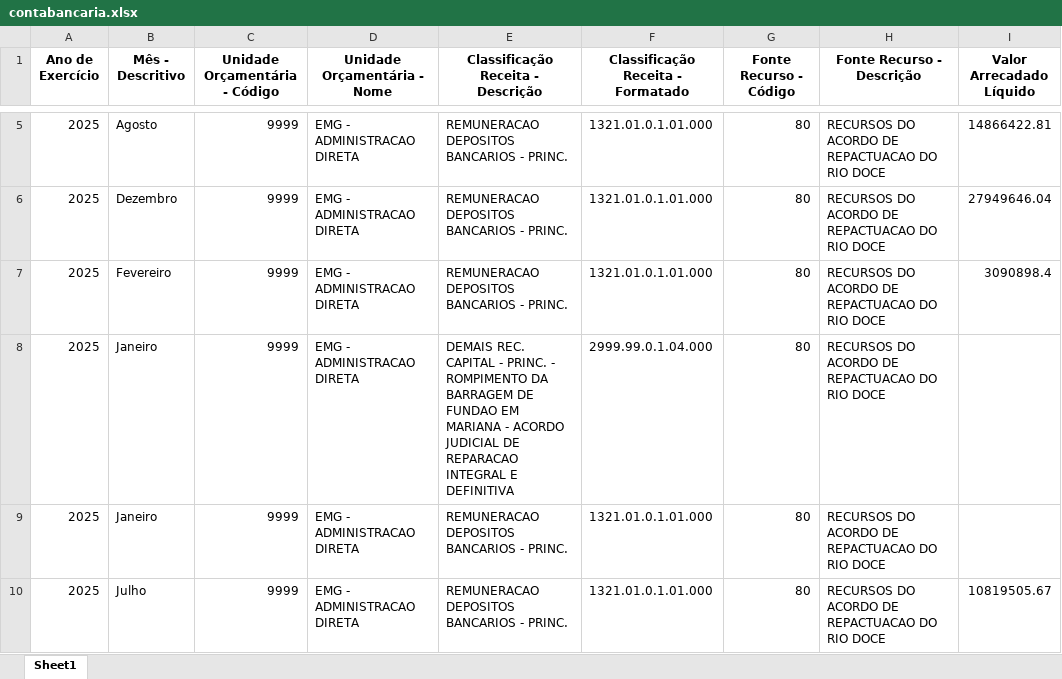
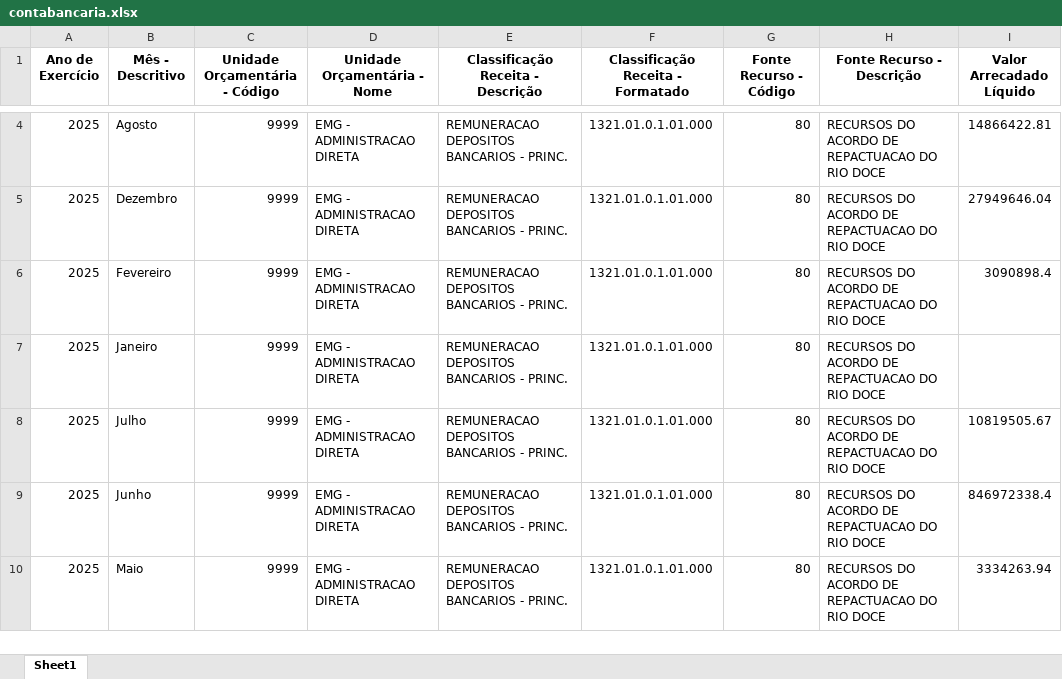
Before and after one commit to transparencia-mg/portal_mariana, an Excel workbook: upload/contabancaria.xlsx, sheet Sheet1, drawn as a sheet; only a part is shown, gaps mark what is left out; the shorter side is filled out with more unchanged rows; values as stored, in another font and other column widths than the file's, no borders; the diff covers the shown part only; the diff names each change by its address in the sheet, - before the commit and + after, or states it on an @@ line.

```diff
--- a/upload/contabancaria.xlsx (sheet Sheet1)
+++ b/upload/contabancaria.xlsx (sheet Sheet1)
-row 8: 2025 | Janeiro | 9999 | EMG - ADMINISTRACAO DIRETA | DEMAIS REC. CAPITAL - PRINC. - ROMPIMENTO DA BARRAGEM DE FUNDAO EM MARIANA - ACORDO JUDICIAL DE REPARACAO INTEGRAL E DEFINITIVA | 2999.99.0.1.04.000 | 80 | RECURSOS DO ACORDO DE REPACTUACAO DO RIO DOCE
```
Also changed, not shown: 4 removed rows elsewhere in this sheet, upload/empenho.xlsx, upload/orgao.xlsx, 1 other file.
